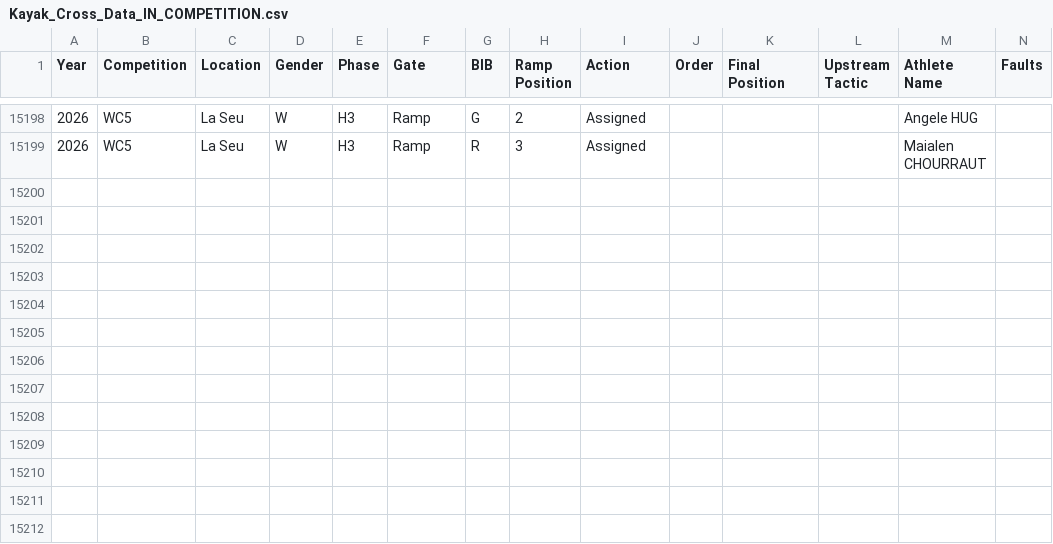
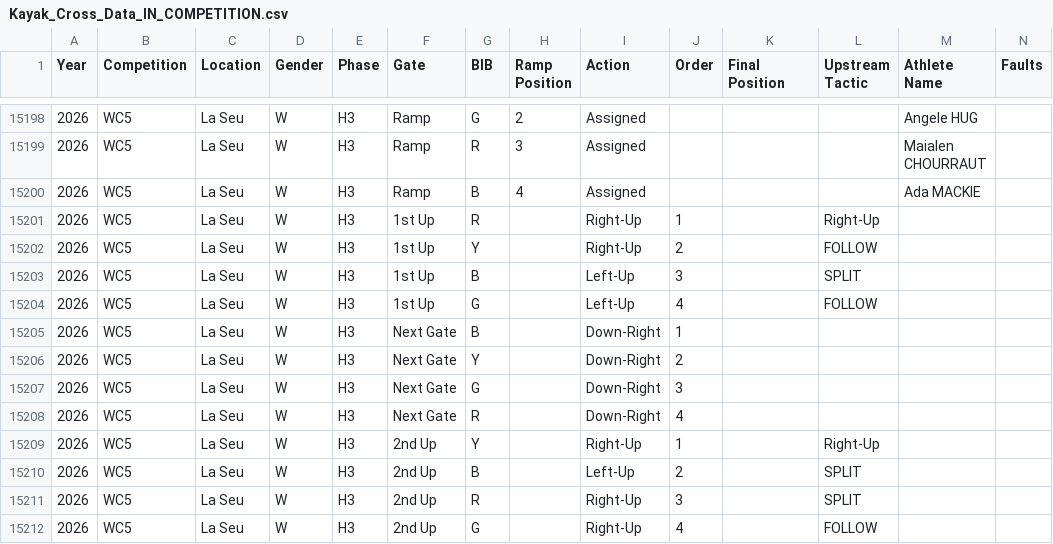
Before and after one commit to katrina-sutherland/kx_tagger, a CSV file: data/Kayak_Cross_Data_IN_COMPETITION.csv, drawn as a sheet; only a part is shown, gaps mark what is left out; rows hold the shown columns only; the diff names each change by its address in the sheet, - before the commit and + after, or states it on an @@ line.

Commit message:
Automated update for In-Competition Report: Kayak_Cross_Data_IN_COMPETITION.csv

```diff
--- a/data/Kayak_Cross_Data_IN_COMPETITION.csv
+++ b/data/Kayak_Cross_Data_IN_COMPETITION.csv
+row 15200: 2026 | WC5 | La Seu | W | H3 | Ramp | B | 4 | Assigned |  |  |  | Ada MACKIE
+row 15201: 2026 | WC5 | La Seu | W | H3 | 1st Up | R |  | Right-Up | 1 |  | Right-Up
+row 15202: 2026 | WC5 | La Seu | W | H3 | 1st Up | Y |  | Right-Up | 2 |  | FOLLOW
+row 15203: 2026 | WC5 | La Seu | W | H3 | 1st Up | B |  | Left-Up | 3 |  | SPLIT
+row 15204: 2026 | WC5 | La Seu | W | H3 | 1st Up | G |  | Left-Up | 4 |  | FOLLOW
+row 15205: 2026 | WC5 | La Seu | W | H3 | Next Gate | B |  | Down-Right | 1
+row 15206: 2026 | WC5 | La Seu | W | H3 | Next Gate | Y |  | Down-Right | 2
+row 15207: 2026 | WC5 | La Seu | W | H3 | Next Gate | G |  | Down-Right | 3
+row 15208: 2026 | WC5 | La Seu | W | H3 | Next Gate | R |  | Down-Right | 4
+row 15209: 2026 | WC5 | La Seu | W | H3 | 2nd Up | Y |  | Right-Up | 1 |  | Right-Up
+row 15210: 2026 | WC5 | La Seu | W | H3 | 2nd Up | B |  | Left-Up | 2 |  | SPLIT
+row 15211: 2026 | WC5 | La Seu | W | H3 | 2nd Up | R |  | Right-Up | 3 |  | SPLIT
+row 15212: 2026 | WC5 | La Seu | W | H3 | 2nd Up | G |  | Right-Up | 4 |  | FOLLOW
```
